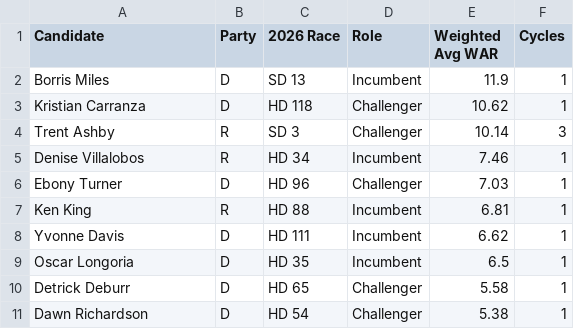
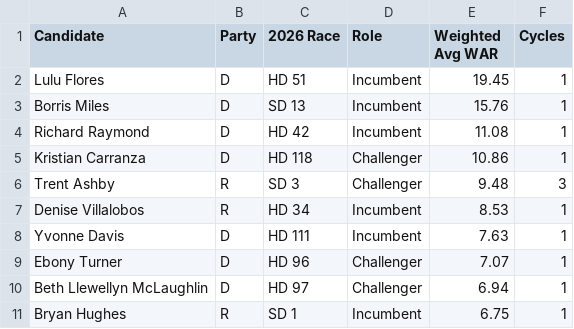
Before and after one commit to bgriffin0312/tx-leg-model, a CSV file: output/war_top10_2026.csv, drawn as a sheet.

```diff
--- a/output/war_top10_2026.csv
+++ b/output/war_top10_2026.csv
@@ -1,11 +1,11 @@
 Candidate,Party,2026 Race,Role,Weighted Avg WAR,Cycles
-Borris Miles,D,SD 13,Incumbent,11.9,1
-Kristian Carranza,D,HD 118,Challenger,10.62,1
-Trent Ashby,R,SD 3,Challenger,10.14,3
-Denise Villalobos,R,HD 34,Incumbent,7.46,1
-Ebony Turner,D,HD 96,Challenger,7.03,1
-Ken King,R,HD 88,Incumbent,6.81,1
-Yvonne Davis,D,HD 111,Incumbent,6.62,1
-Oscar Longoria,D,HD 35,Incumbent,6.5,1
-Detrick Deburr,D,HD 65,Challenger,5.58,1
-Dawn Richardson,D,HD 54,Challenger,5.38,1
+Lulu Flores,D,HD 51,Incumbent,19.45,1
+Borris Miles,D,SD 13,Incumbent,15.76,1
+Richard Raymond,D,HD 42,Incumbent,11.08,1
+Kristian Carranza,D,HD 118,Challenger,10.86,1
+Trent Ashby,R,SD 3,Challenger,9.48,3
+Denise Villalobos,R,HD 34,Incumbent,8.53,1
+Yvonne Davis,D,HD 111,Incumbent,7.63,1
+Ebony Turner,D,HD 96,Challenger,7.07,1
+Beth Llewellyn McLaughlin,D,HD 97,Challenger,6.94,1
+Bryan Hughes,R,SD 1,Incumbent,6.75,1
```
Also changed, not shown: output/competitive_house.csv, output/competitive_senate.csv, 6 other files.
